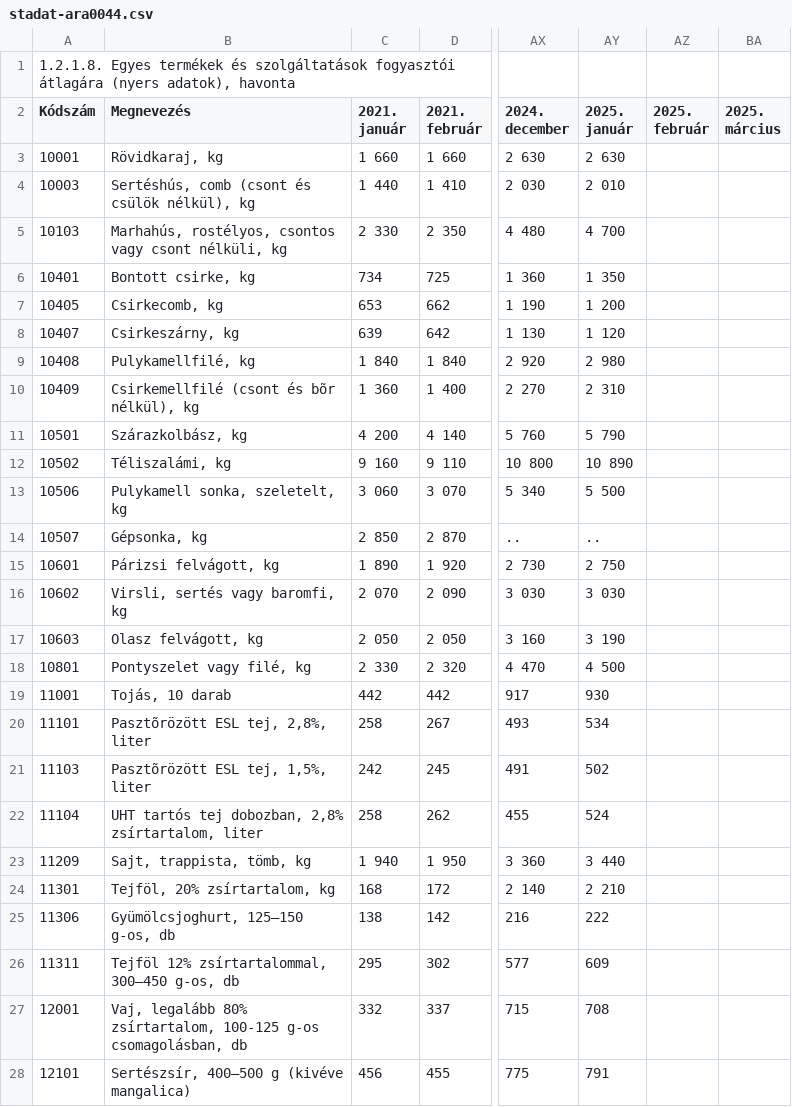
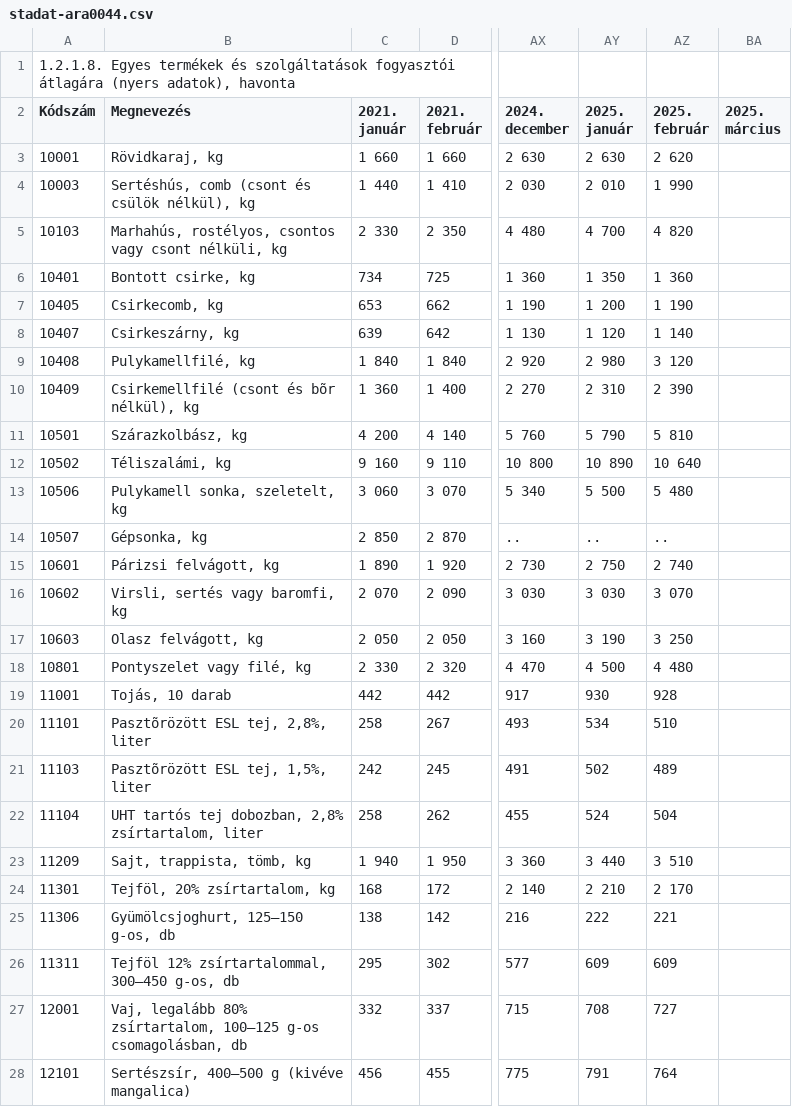
Before and after one commit to kviktor/inflacio-ksh, a CSV file: sources/stadat-ara0044.csv, drawn as a sheet; only a part is shown, gaps mark what is left out; the diff covers the shown part only; the diff names each change by its address in the sheet, - before the commit and + after, or states it on an @@ line.

Commit message:
generated via GH actions

```diff
--- a/sources/stadat-ara0044.csv
+++ b/sources/stadat-ara0044.csv
-AZ3 (2025. február): (empty)
+AZ3 (2025. február): 2 620
-AZ4 (2025. február): (empty)
+AZ4 (2025. február): 1 990
-AZ5 (2025. február): (empty)
+AZ5 (2025. február): 4 820
-AZ6 (2025. február): (empty)
+AZ6 (2025. február): 1 360
-AZ7 (2025. február): (empty)
+AZ7 (2025. február): 1 190
-AZ8 (2025. február): (empty)
+AZ8 (2025. február): 1 140
-AZ9 (2025. február): (empty)
+AZ9 (2025. február): 3 120
-AZ10 (2025. február): (empty)
+AZ10 (2025. február): 2 390
-AZ11 (2025. február): (empty)
+AZ11 (2025. február): 5 810
-AZ12 (2025. február): (empty)
+AZ12 (2025. február): 10 640
-AZ13 (2025. február): (empty)
+AZ13 (2025. február): 5 480
-AZ14 (2025. február): (empty)
+AZ14 (2025. február): ..
-AZ15 (2025. február): (empty)
+AZ15 (2025. február): 2 740
-AZ16 (2025. február): (empty)
+AZ16 (2025. február): 3 070
-AZ17 (2025. február): (empty)
+AZ17 (2025. február): 3 250
-AZ18 (2025. február): (empty)
+AZ18 (2025. február): 4 480
-AZ19 (2025. február): (empty)
+AZ19 (2025. február): 928
-AZ20 (2025. február): (empty)
+AZ20 (2025. február): 510
-AZ21 (2025. február): (empty)
+AZ21 (2025. február): 489
-AZ22 (2025. február): (empty)
+AZ22 (2025. február): 504
-AZ23 (2025. február): (empty)
+AZ23 (2025. február): 3 510
-AZ24 (2025. február): (empty)
+AZ24 (2025. február): 2 170
-AZ25 (2025. február): (empty)
+AZ25 (2025. február): 221
-AZ26 (2025. február): (empty)
+AZ26 (2025. február): 609
-B27 (Megnevezés): …80% zsírtartalom, 100-125 g-os csomagolásban,…
+B27 (Megnevezés): …80% zsírtartalom, 100–125 g-os csomagolásban,…
-AZ27 (2025. február): (empty)
+AZ27 (2025. február): 727
-AZ28 (2025. február): (empty)
+AZ28 (2025. február): 764
```
Also changed, not shown: 159 edited cells elsewhere in this file.
